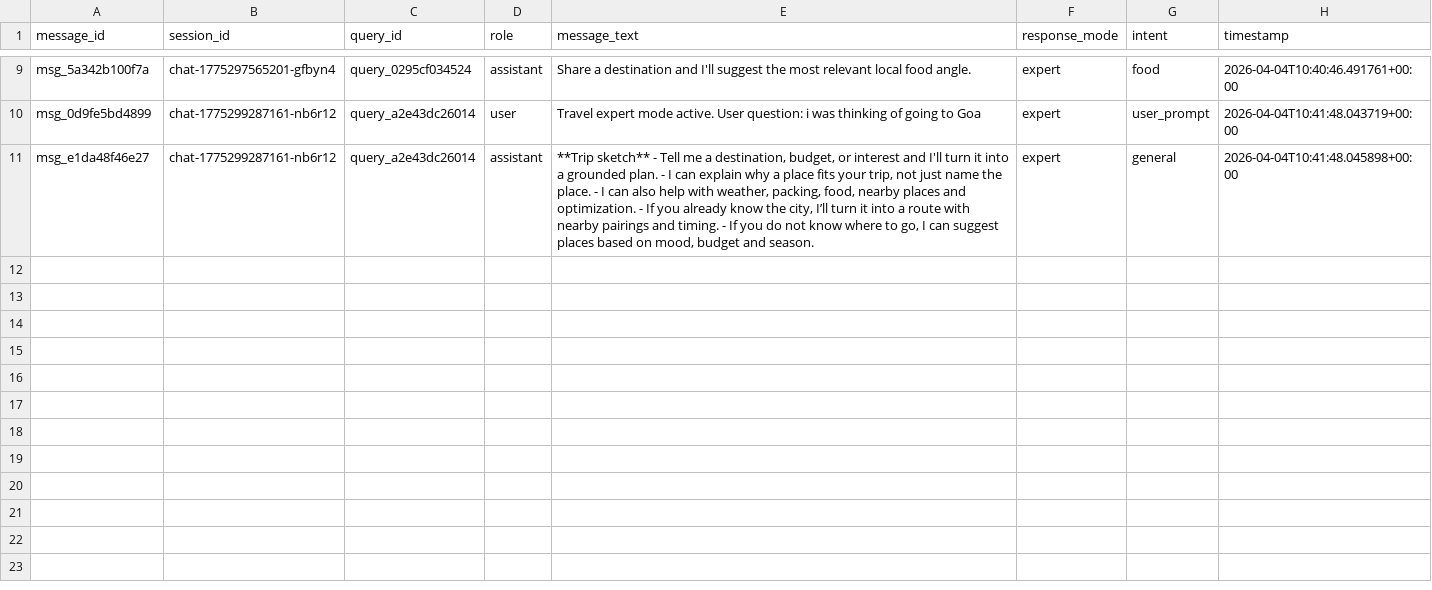
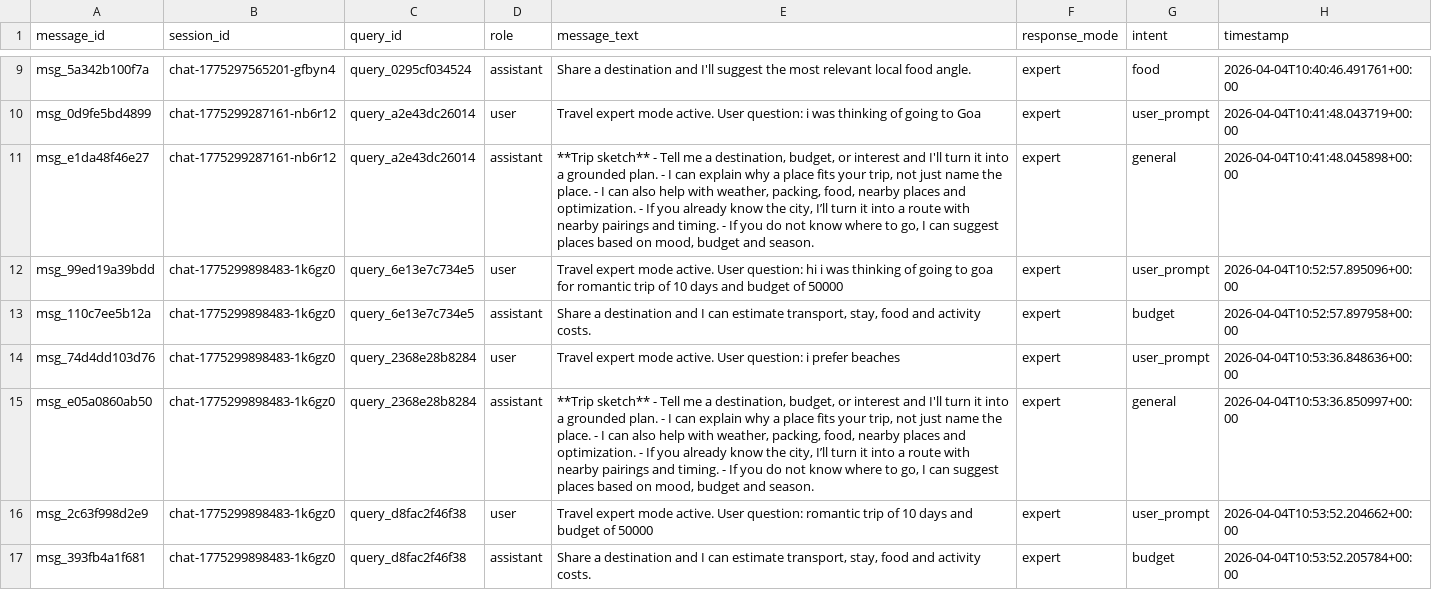
Before and after one commit to adityatupe026-star/Yatra-AI, a CSV file: data/analytics/chat_messages.csv, drawn as a sheet; only a part is shown, gaps mark what is left out.

```diff
--- a/data/analytics/chat_messages.csv
+++ b/data/analytics/chat_messages.csv
@@ -11 +11,7 @@ msg_0d9fe5bd4899,chat-1775299287161-nb6r12,query_a2e43dc26014,user,Travel expert
 msg_e1da48f46e27,chat-1775299287161-nb6r12,query_a2e43dc26014,assistant,"**Trip sketch**  - Tell me a destination, budget, or interest and I'll turn it into a grounded plan. - I can explain why a place fits your trip, not just name the place. - I can also help with weather, packing, food, nearby places and optimization. - If you already know the city, I’ll turn it into a route with nearby pairings and timing. - If you do not know where to go, I can suggest places based on mood, budget and season.",expert,general,2026-04-04T10:41:48.045898+00:00
+msg_99ed19a39bdd,chat-1775299898483-1k6gz0,query_6e13e7c734e5,user,Travel expert mode active.  User question: hi i was thinking of going to goa for romantic trip of 10 days and budget of 50000,expert,user_prompt,2026-04-04T10:52:57.895096+00:00
+msg_110c7ee5b12a,chat-1775299898483-1k6gz0,query_6e13e7c734e5,assistant,"Share a destination and I can estimate transport, stay, food and activity costs.",expert,budget,2026-04-04T10:52:57.897958+00:00
+msg_74d4dd103d76,chat-1775299898483-1k6gz0,query_2368e28b8284,user,Travel expert mode active.  User question: i prefer beaches,expert,user_prompt,2026-04-04T10:53:36.848636+00:00
+msg_e05a0860ab50,chat-1775299898483-1k6gz0,query_2368e28b8284,assistant,"**Trip sketch**  - Tell me a destination, budget, or interest and I'll turn it into a grounded plan. - I can explain why a place fits your trip, not just name the place. - I can also help with weather, packing, food, nearby places and optimization. - If you already know the city, I’ll turn it into a route with nearby pairings and timing. - If you do not know where to go, I can suggest places based on mood, budget and season.",expert,general,2026-04-04T10:53:36.850997+00:00
+msg_2c63f998d2e9,chat-1775299898483-1k6gz0,query_d8fac2f46f38,user,Travel expert mode active.  User question: romantic trip of 10 days and budget of 50000,expert,user_prompt,2026-04-04T10:53:52.204662+00:00
+msg_393fb4a1f681,chat-1775299898483-1k6gz0,query_d8fac2f46f38,assistant,"Share a destination and I can estimate transport, stay, food and activity costs.",expert,budget,2026-04-04T10:53:52.205784+00:00
```
Also changed, not shown: data/analytics/events.csv, data/analytics/queries.csv, 16 other files.
